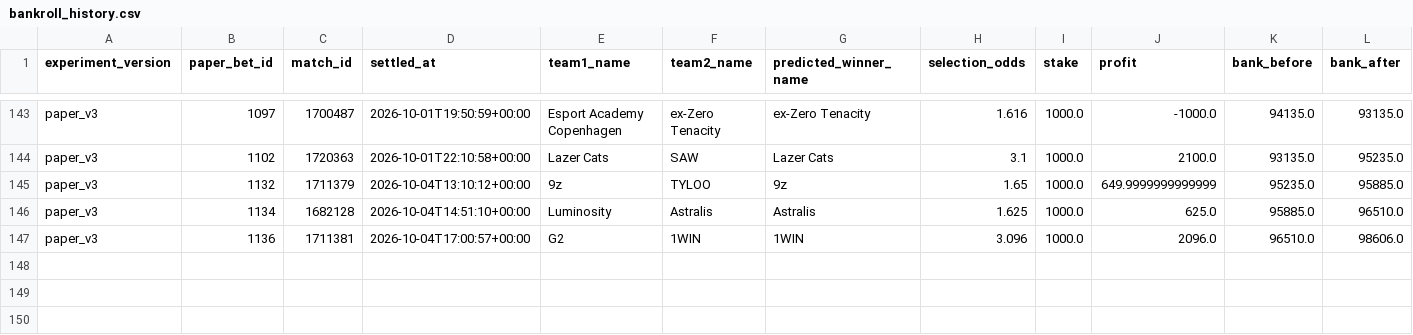
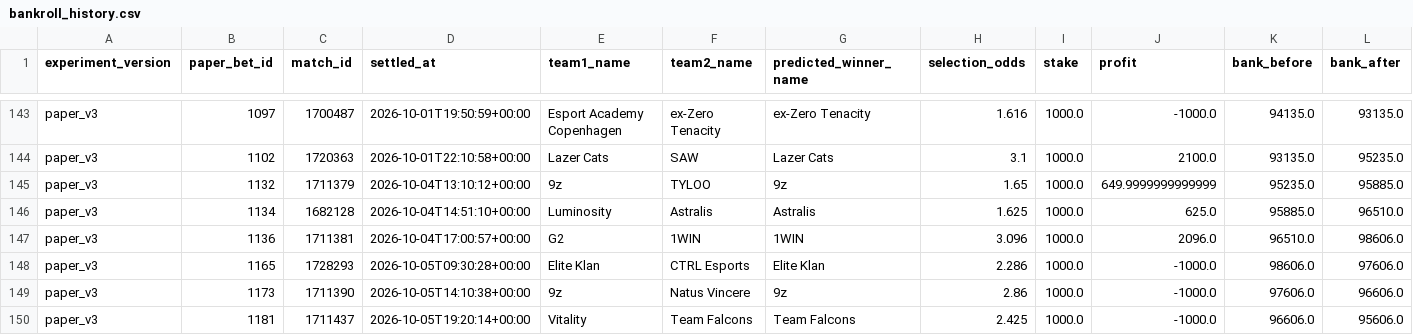
Before and after one commit to metascope-ai/metascope-public-data, a CSV file: data/bankroll_history.csv, drawn as a sheet; only a part is shown, gaps mark what is left out.

```diff
--- a/data/bankroll_history.csv
+++ b/data/bankroll_history.csv
@@ -147 +147,4 @@ paper_v3,1134,1682128,2026-10-04T14:51:10+00:00,Luminosity,Astralis,Astralis,1.6
 paper_v3,1136,1711381,2026-10-04T17:00:57+00:00,G2,1WIN,1WIN,3.096,1000.0,2096.0,96510.0,98606.0
+paper_v3,1165,1728293,2026-10-05T09:30:28+00:00,Elite Klan,CTRL Esports,Elite Klan,2.286,1000.0,-1000.0,98606.0,97606.0
+paper_v3,1173,1711390,2026-10-05T14:10:38+00:00,9z,Natus Vincere,9z,2.86,1000.0,-1000.0,97606.0,96606.0
+paper_v3,1181,1711437,2026-10-05T19:20:14+00:00,Vitality,Team Falcons,Team Falcons,2.425,1000.0,-1000.0,96606.0,95606.0
```
Also changed, not shown: data/public_channel_predictions.csv, 4 other files.
